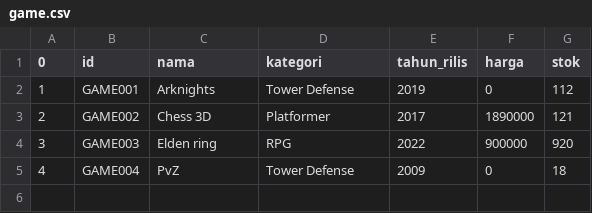
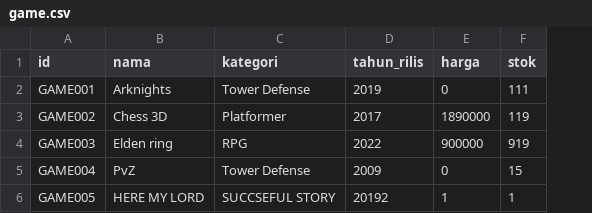
Before and after one commit to tubes-daspro-k10-2/bnmo, a CSV file: data/game.csv, drawn as a sheet; removed rows and columns are numbered as before the commit, all else as after; the diff names each change by its address in the sheet, - before the commit and + after, or states it on an @@ line.

```diff
--- a/data/game.csv
+++ b/data/game.csv
-column A (0), rows 2-5: 1 | 2 | 3 | 4
-F2 (stok): 112
+F2 (stok): 111
-F3 (stok): 121
+F3 (stok): 119
-F4 (stok): 920
+F4 (stok): 919
-F5 (stok): 18
+F5 (stok): 15
+row 6: GAME005 | HERE MY LORD | SUCCSEFUL STORY | 20192 | 1 | 1
```
Also changed, not shown: data/user.csv, 8 other files.
